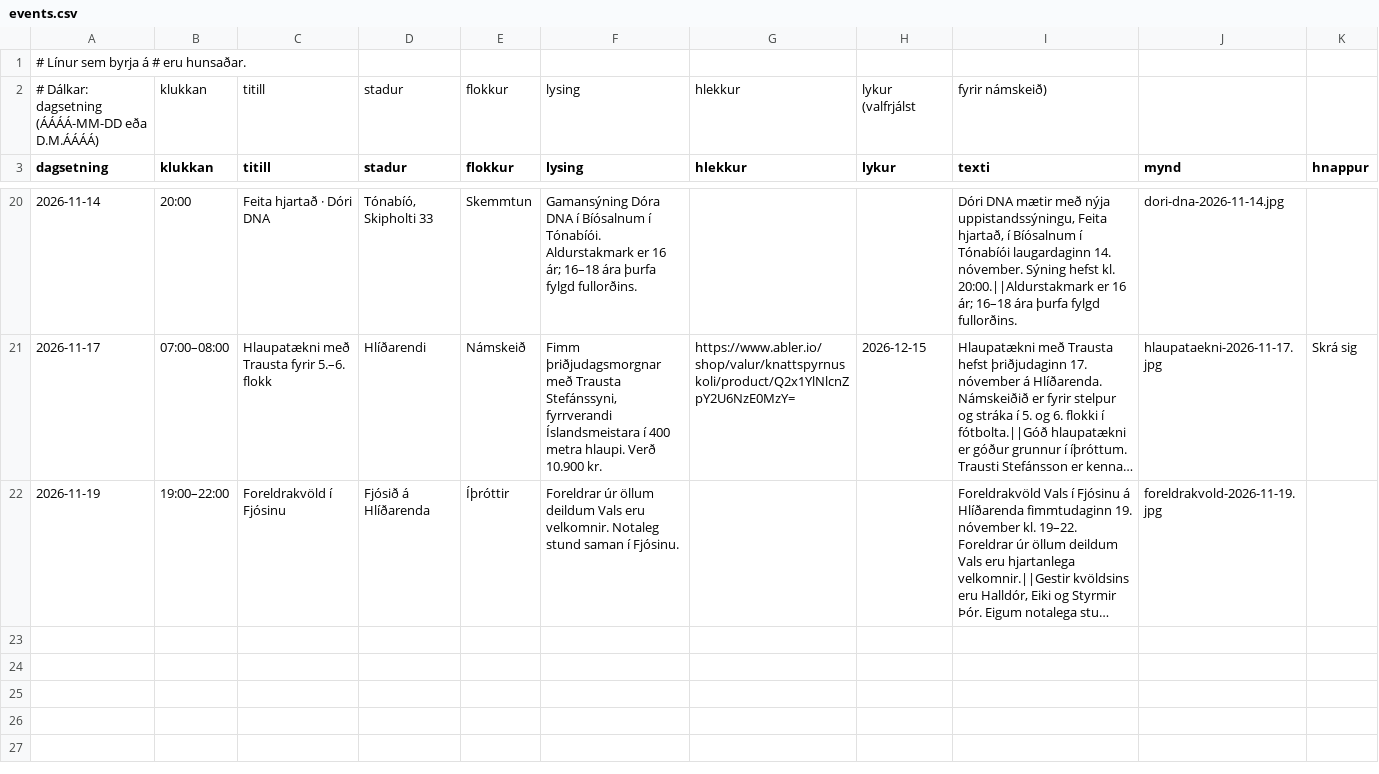
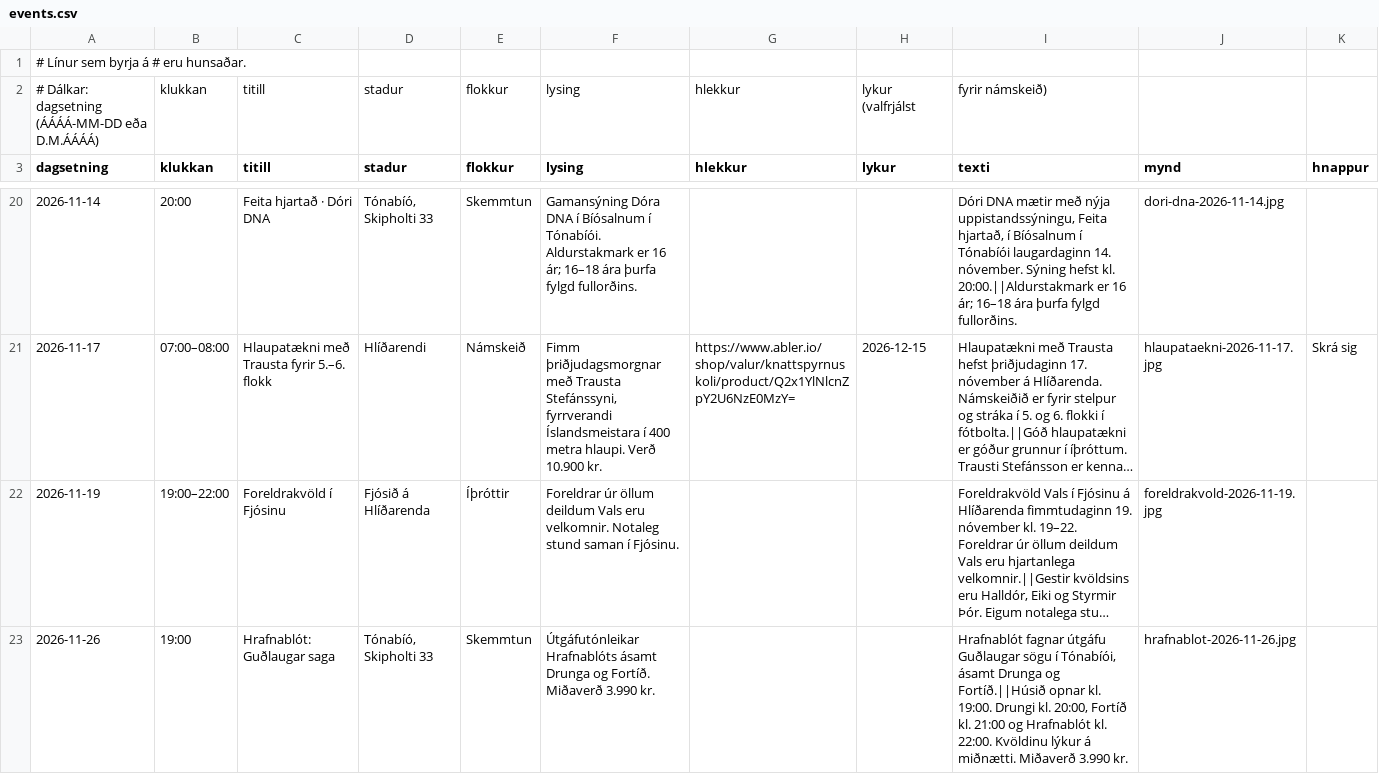
Before and after one commit to enzkrz/hlidaposturinn, a CSV file: data/events.csv, drawn as a sheet; only a part is shown, gaps mark what is left out; long unchanged cells end in …; the diff names each change by its address in the sheet, - before the commit and + after, or states it on an @@ line.

```diff
--- a/data/events.csv
+++ b/data/events.csv
+row 23: 2026-11-26 | 19:00 | Hrafnablót: Guðlaugar saga | Tónabíó, Skipholti 33 | Skemmtun | Útgáfutónleikar Hrafnablóts ásamt Drunga og Fortíð. Miðaverð 3.990 kr. |  |  | Hrafnablót fagnar útgáfu Guðlaugar sögu í Tónabíói, ásamt Drunga og Fortíð.||Húsið opnar kl. 19:00. Drungi kl. 20:00, Fortíð kl. 21:00 og Hrafnablót kl. 22:00. Kvöldinu lýkur á miðnætti. Miðaverð 3.990 kr. | hrafnablot-2026-11-26.jpg
```
Also changed, not shown: 1 other file.
